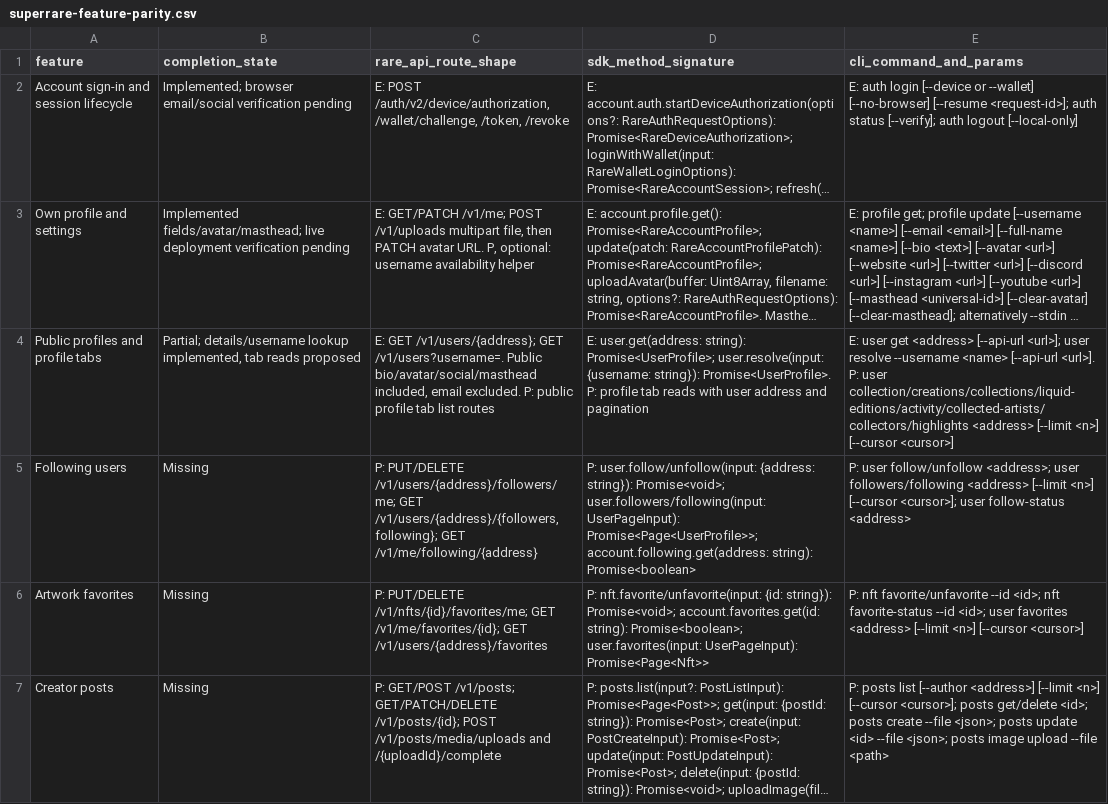
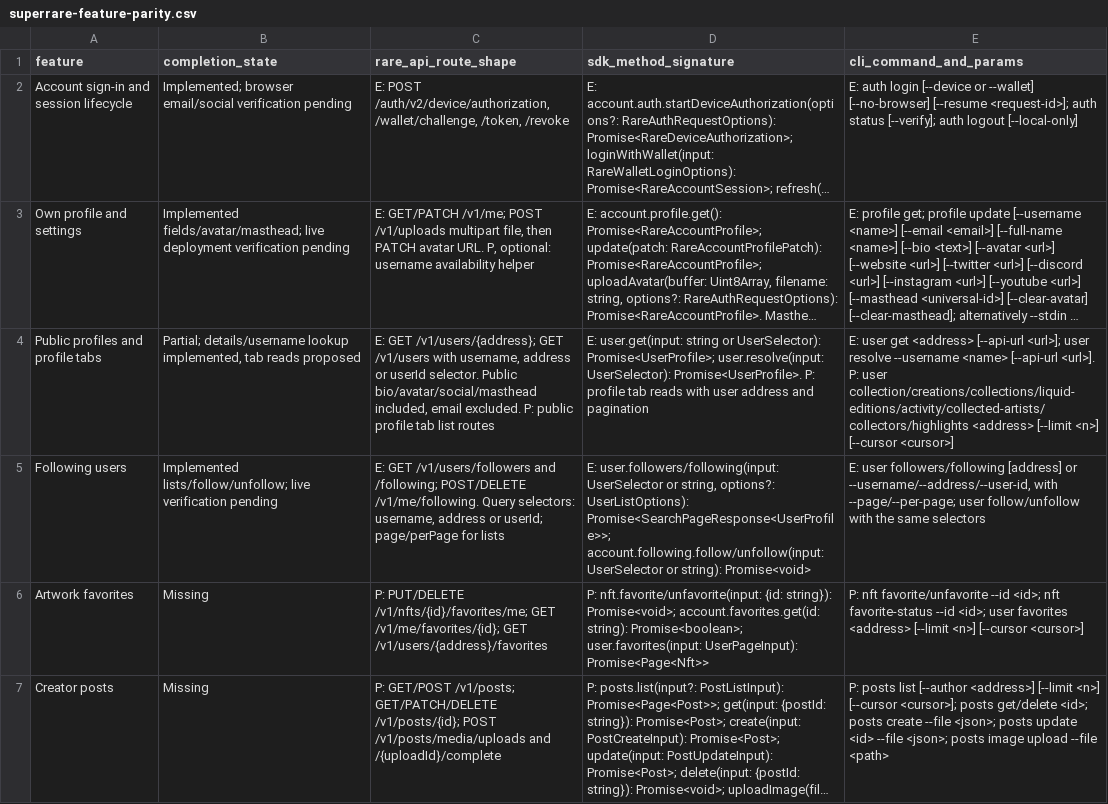
Before and after one commit to superrare/rare-sdk, a CSV file: docs/superrare-feature-parity.csv, drawn as a sheet; only a part is shown; long unchanged cells end in …; the diff names each change by its address in the sheet, - before the commit and + after, or states it on an @@ line.

Commit message:
Add public user selectors and authenticated follow actions

```diff
--- a/docs/superrare-feature-parity.csv
+++ b/docs/superrare-feature-parity.csv
-C4 (rare_api_route_shape): …/v1/users/{address}; GET /v1/users?username=. Public bio/avatar/social/masthead…
+C4 (rare_api_route_shape): …/v1/users/{address}; GET /v1/users with username, address or userId selector. Public bio/avatar/social/masthead…
-D4 (sdk_method_signature): E: user.get(address: string): Promise<UserProfile>; user.resolve(input: {username: string}): Promise<UserProfile>. P:…
+D4 (sdk_method_signature): E: user.get(input: string or UserSelector): Promise<UserProfile>; user.resolve(input: UserSelector): Promise<UserProfile>. P:…
-B5 (completion_state): Missing
+B5 (completion_state): Implemented lists/follow/unfollow; live verification pending
-C5 (rare_api_route_shape): P: PUT/DELETE /v1/users/{address}/followers/me; GET /v1/users/{address}/{followers,following}; GET /v1/me/following/{address}
+C5 (rare_api_route_shape): E: GET /v1/users/followers and /following; POST/DELETE /v1/me/following. Query selectors: username, address or userId; page/perPage for lists
-D5 (sdk_method_signature): P: user.follow/unfollow(input: {address: string}): Promise<void>; user.followers/following(input: UserPageInput): Promise<Page<UserProfile>>; account.following.get(address: string): Promise<boolean>
+D5 (sdk_method_signature): E: user.followers/following(input: UserSelector or string, options?: UserListOptions): Promise<SearchPageResponse<UserProfile>>; account.following.follow/unfollow(input: UserSelector or string): Promise<void>
-E5 (cli_command_and_params): P: user follow/unfollow <address>; user followers/following <address> [--limit <n>] [--cursor <cursor>]; user follow-status <address>
+E5 (cli_command_and_params): E: user followers/following [address] or --username/--address/--user-id, with --page/--per-page; user follow/unfollow with the same selectors
```
Also changed, not shown: 13 other files.
